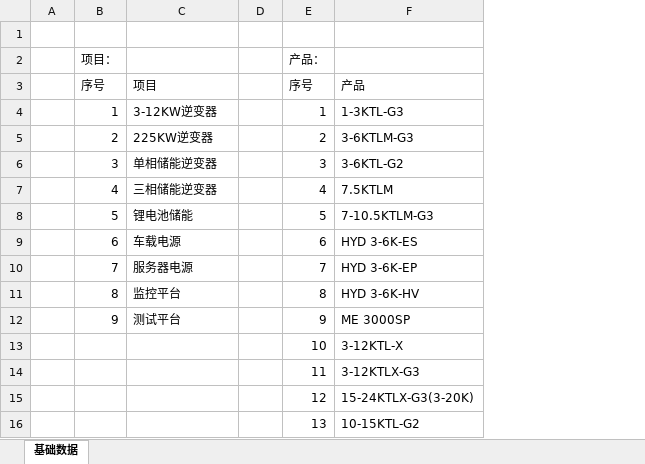
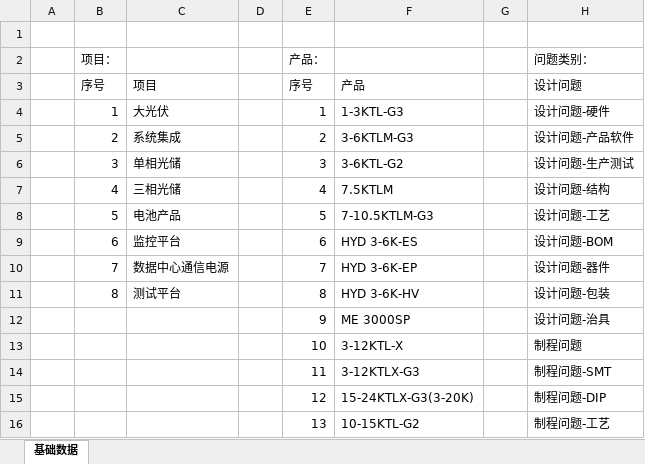
Before and after one commit to JacobLiou/QualityManagementSystem, an Excel workbook: doc/基础数据V1.0.xlsx, sheet 基础数据, drawn as a sheet; only a part is shown; values as stored, in another font and other column widths than the file's, no borders; the diff names each change by its address in the sheet, - before the commit and + after, or states it on an @@ line.

```diff
--- a/doc/基础数据V1.0.xlsx (sheet 基础数据)
+++ b/doc/基础数据V1.0.xlsx (sheet 基础数据)
+column G, empty
+column H (问题类别：), rows 3-16: 设计问题 | 设计问题-硬件 | 设计问题-产品软件 | 设计问题-生产测试 | 设计问题-结构 | 设计问题-工艺 | 设计问题-BOM | 设计问题-器件 | 设计问题-包装 | 设计问题-治具 | 制程问题 | 制程问题-SMT | 制程问题-DIP | 制程问题-工艺
-C4: 3-12KW逆变器
+C4: 大光伏
-C5: 225KW逆变器
+C5: 系统集成
-C6: 单相储能逆变器
+C6: 单相光储
-C7: 三相储能逆变器
+C7: 三相光储
-C8: 锂电池储能
+C8: 电池产品
-C9: 车载电源
+C9: 监控平台
-C10: 服务器电源
+C10: 数据中心通信电源
-C11: 监控平台
+C11: 测试平台
-B12 (项目：): 9
+B12 (项目：): (empty)
-C12: 测试平台
+C12: (empty)
```
Also changed, not shown: 7 other files.
